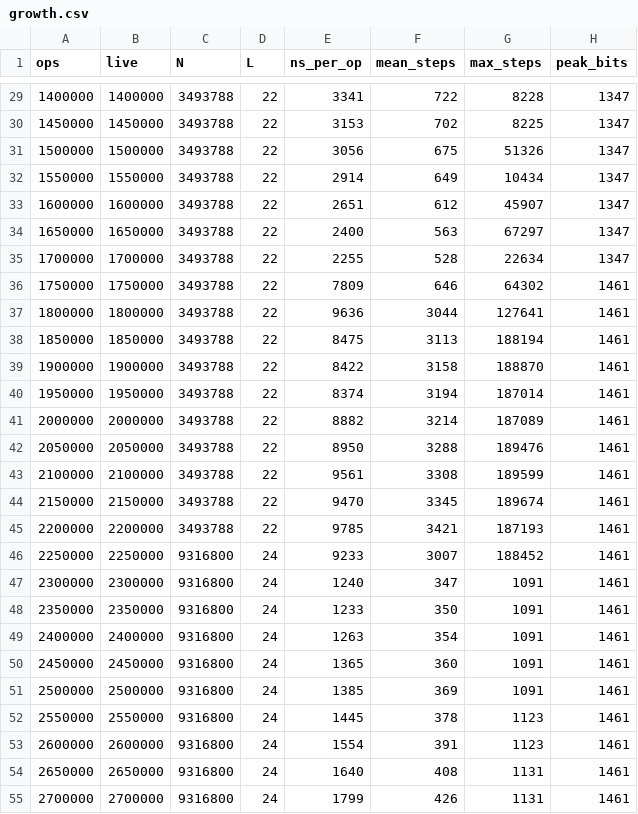
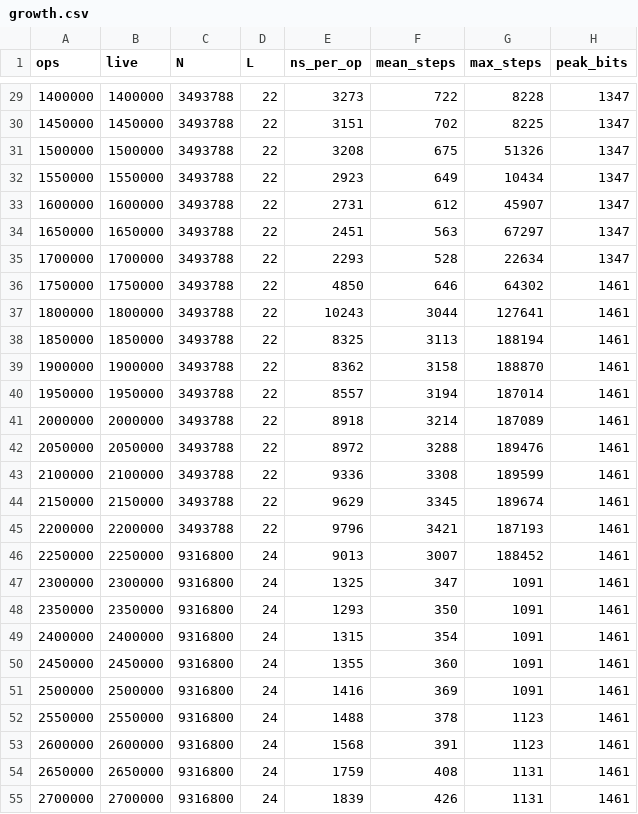
Before and after one commit to dfirsov/order_maintenance, a CSV file: rust/results/growth.csv, drawn as a sheet; only a part is shown, gaps mark what is left out; the diff covers the shown part only.

```diff
--- a/rust/results/growth.csv
+++ b/rust/results/growth.csv
@@ -29,27 +29,27 @@ ops,live,N,L,ns_per_op,mean_steps,max_steps,peak_bits
-1400000,1400000,3493788,22,3341,722,8228,1347
-1450000,1450000,3493788,22,3153,702,8225,1347
-1500000,1500000,3493788,22,3056,675,51326,1347
-1550000,1550000,3493788,22,2914,649,10434,1347
-1600000,1600000,3493788,22,2651,612,45907,1347
-1650000,1650000,3493788,22,2400,563,67297,1347
-1700000,1700000,3493788,22,2255,528,22634,1347
-1750000,1750000,3493788,22,7809,646,64302,1461
-1800000,1800000,3493788,22,9636,3044,127641,1461
-1850000,1850000,3493788,22,8475,3113,188194,1461
-1900000,1900000,3493788,22,8422,3158,188870,1461
-1950000,1950000,3493788,22,8374,3194,187014,1461
-2000000,2000000,3493788,22,8882,3214,187089,1461
-2050000,2050000,3493788,22,8950,3288,189476,1461
-2100000,2100000,3493788,22,9561,3308,189599,1461
-2150000,2150000,3493788,22,9470,3345,189674,1461
-2200000,2200000,3493788,22,9785,3421,187193,1461
-2250000,2250000,9316800,24,9233,3007,188452,1461
-2300000,2300000,9316800,24,1240,347,1091,1461
-2350000,2350000,9316800,24,1233,350,1091,1461
-2400000,2400000,9316800,24,1263,354,1091,1461
-2450000,2450000,9316800,24,1365,360,1091,1461
-2500000,2500000,9316800,24,1385,369,1091,1461
-2550000,2550000,9316800,24,1445,378,1123,1461
-2600000,2600000,9316800,24,1554,391,1123,1461
-2650000,2650000,9316800,24,1640,408,1131,1461
-2700000,2700000,9316800,24,1799,426,1131,1461
+1400000,1400000,3493788,22,3273,722,8228,1347
+1450000,1450000,3493788,22,3151,702,8225,1347
+1500000,1500000,3493788,22,3208,675,51326,1347
+1550000,1550000,3493788,22,2923,649,10434,1347
+1600000,1600000,3493788,22,2731,612,45907,1347
+1650000,1650000,3493788,22,2451,563,67297,1347
+1700000,1700000,3493788,22,2293,528,22634,1347
+1750000,1750000,3493788,22,4850,646,64302,1461
+1800000,1800000,3493788,22,10243,3044,127641,1461
+1850000,1850000,3493788,22,8325,3113,188194,1461
+1900000,1900000,3493788,22,8362,3158,188870,1461
+1950000,1950000,3493788,22,8557,3194,187014,1461
+2000000,2000000,3493788,22,8918,3214,187089,1461
+2050000,2050000,3493788,22,8972,3288,189476,1461
+2100000,2100000,3493788,22,9336,3308,189599,1461
+2150000,2150000,3493788,22,9629,3345,189674,1461
+2200000,2200000,3493788,22,9796,3421,187193,1461
+2250000,2250000,9316800,24,9013,3007,188452,1461
+2300000,2300000,9316800,24,1325,347,1091,1461
+2350000,2350000,9316800,24,1293,350,1091,1461
+2400000,2400000,9316800,24,1315,354,1091,1461
+2450000,2450000,9316800,24,1355,360,1091,1461
+2500000,2500000,9316800,24,1416,369,1091,1461
+2550000,2550000,9316800,24,1488,378,1123,1461
+2600000,2600000,9316800,24,1568,391,1123,1461
+2650000,2650000,9316800,24,1759,408,1131,1461
+2700000,2700000,9316800,24,1839,426,1131,1461
```
Also changed, not shown: 53 edited cells elsewhere in this file, 8 other files.
